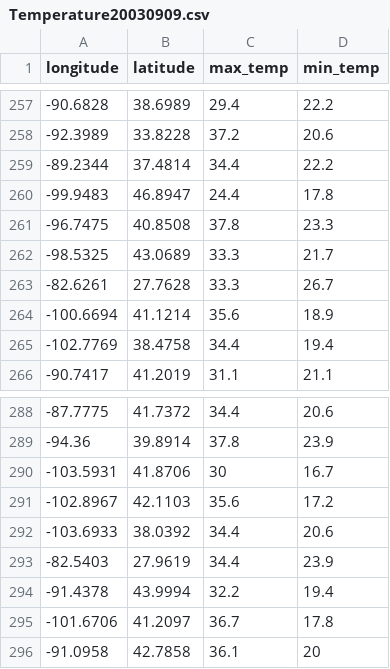
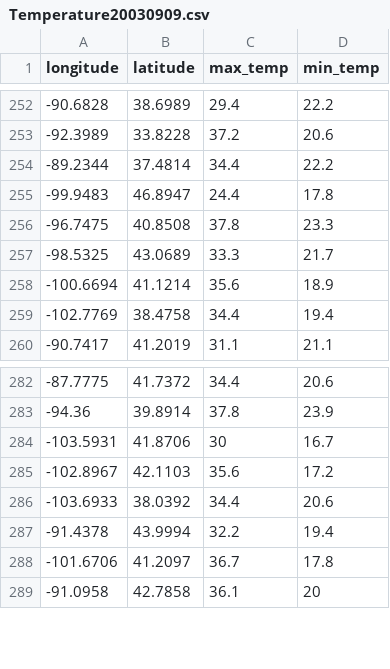
Before and after one commit to WenYang-Lu/CSCI-596, a CSV file: project/data/Temperature20030909.csv, drawn as a sheet; only a part is shown, gaps mark what is left out; the diff covers the shown part only.

```diff
--- a/project/data/Temperature20030909.csv
+++ b/project/data/Temperature20030909.csv
@@ -262,3 +257,2 @@ longitude,latitude,max_temp,min_temp
 -98.5325,43.0689,33.3,21.7
--82.6261,27.7628,33.3,26.7
 -100.6694,41.1214,35.6,18.9
@@ -292,3 +286,2 @@ longitude,latitude,max_temp,min_temp
 -103.6933,38.0392,34.4,20.6
--82.5403,27.9619,34.4,23.9
 -91.4378,43.9994,32.2,19.4
```
Also changed, not shown: 5 removed rows elsewhere in this file.
